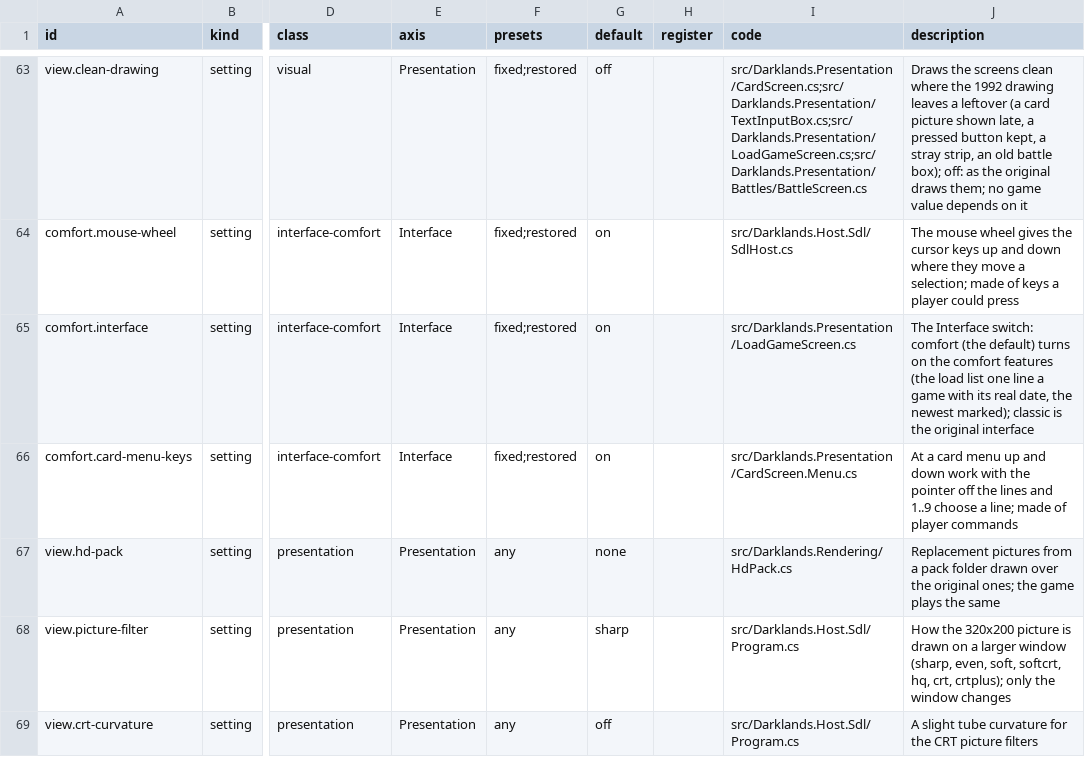
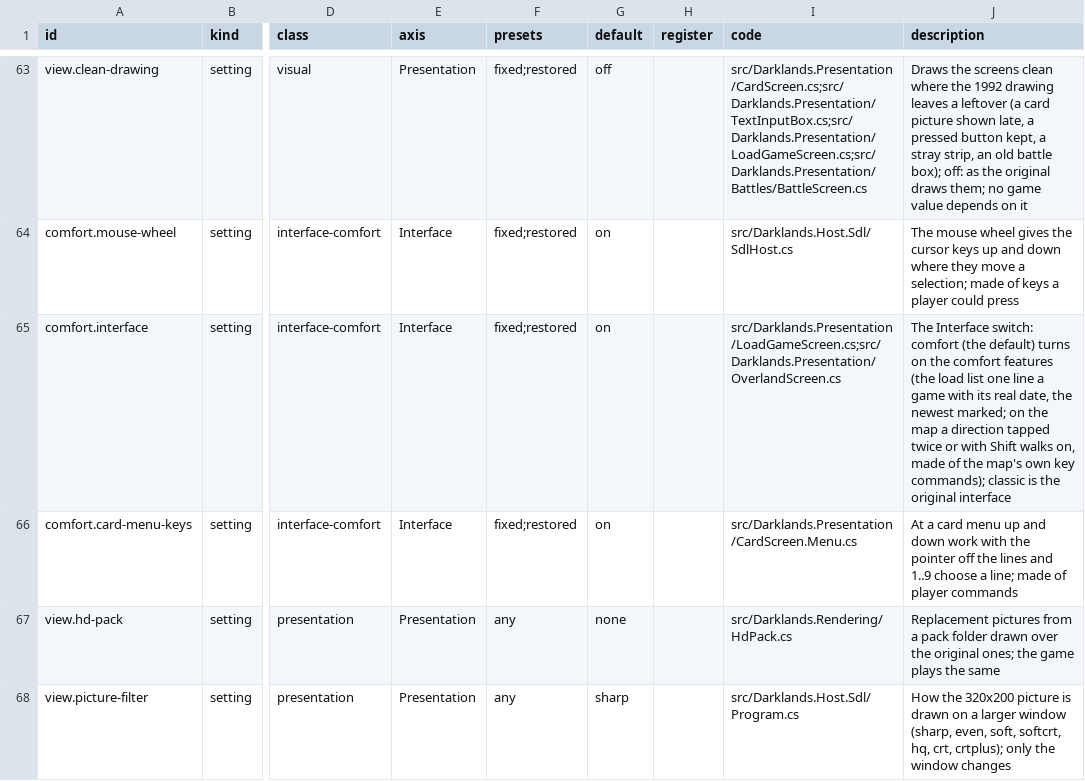
Before and after one commit to Arkana-Mechanika-Studios/darklands-restoration, a CSV file: docs/faithfulness/switches.csv, drawn as a sheet; only a part is shown, gaps mark what is left out; the shorter side is filled out with more unchanged rows; the diff names each change by its address in the sheet, - before the commit and + after, or states it on an @@ line.

Commit message:
Comfort: walking on over the map (a direction tapped twice or with Shift)
Under the Interface switch's Comfort: a direction key pressed twice within 0.35 s (let go in
between), or once with Shift, walks on that way. Each pass with nothing of the player's waiting,
the map is given the direction's key as a PressKey command, so it takes the map's own key case.
Stops at any other key or click, a step that does not walk on (blocked, arrived, encounter),
a map message, nightfall and the map's edge. Classic (the oracle's) is unchanged. A recording's
keys, make codes and clock play the same walk back (AutoWalkTests). GitHub issue 4.

```diff
--- a/docs/faithfulness/switches.csv
+++ b/docs/faithfulness/switches.csv
-I65 (code): src/Darklands.Presentation/LoadGameScreen.cs
+I65 (code): src/Darklands.Presentation/LoadGameScreen.cs;src/Darklands.Presentation/OverlandScreen.cs
-J65 (description): …the newest marked); classic is…
+J65 (description): …the newest marked; on the map a direction tapped twice or with Shift walks on, made of the map's own key commands); classic is…
```
Also changed, not shown: docs/faithfulness/divergences.csv, docs/faithfulness/dormant.csv, 8 other files.
